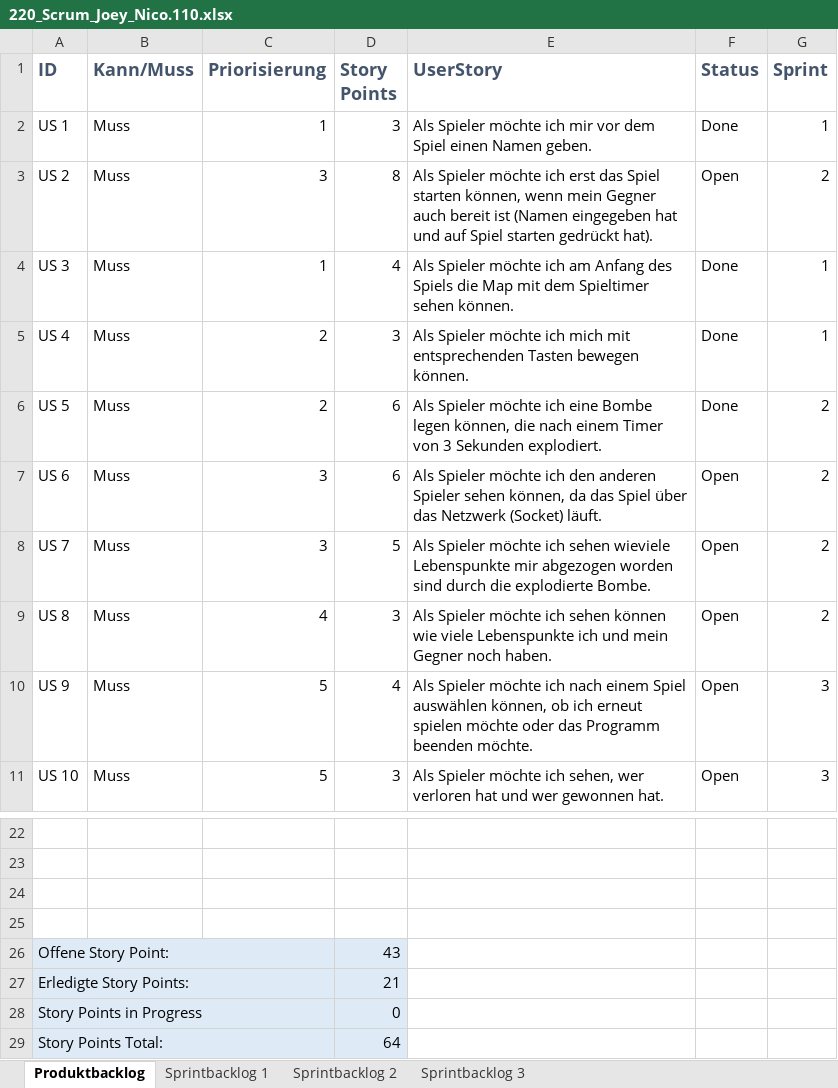
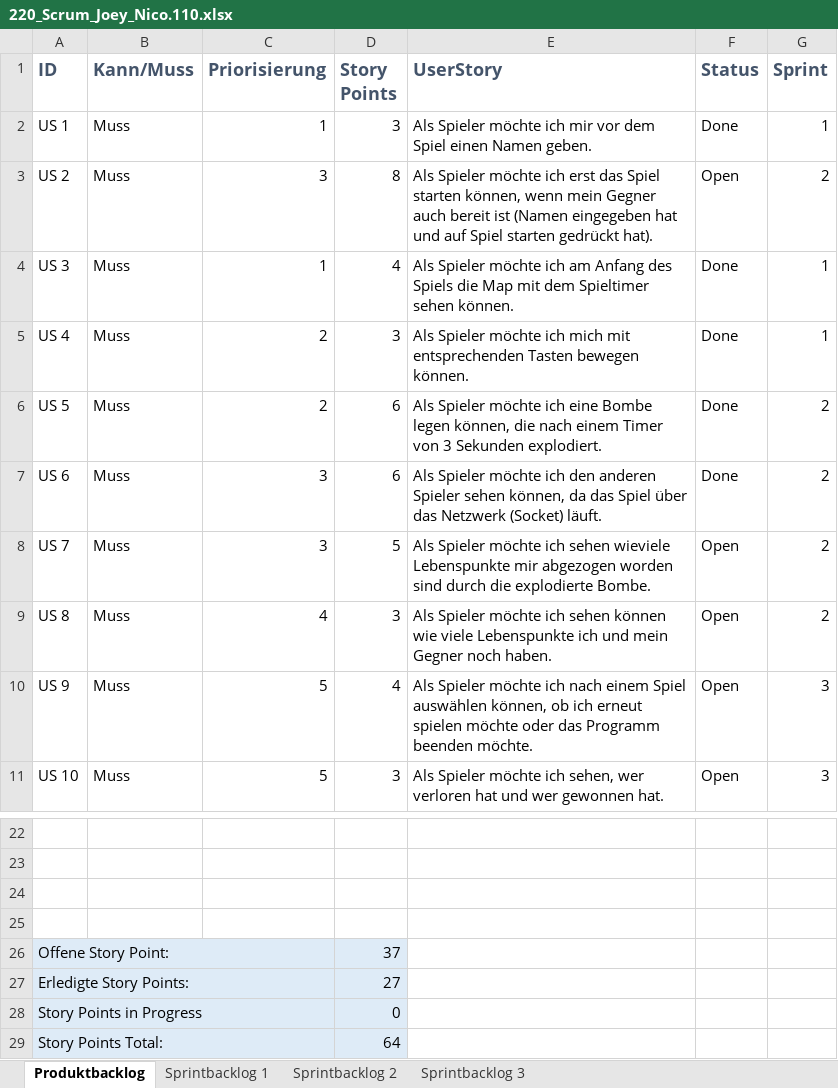
Before and after one commit to zsciaj/BBC-Java-Boomberman, an Excel workbook: Boomberman/doku/220_Scrum_Joey_Nico.110.xlsx, sheet Produktbacklog, drawn as a sheet; only a part is shown, gaps mark what is left out; values as stored, in another font and other column widths than the file's, no borders; charts and pictures and table styles not drawn; the diff names each change by its address in the sheet, - before the commit and + after, or states it on an @@ line.

```diff
--- a/Boomberman/doku/220_Scrum_Joey_Nico.110.xlsx (sheet Produktbacklog)
+++ b/Boomberman/doku/220_Scrum_Joey_Nico.110.xlsx (sheet Produktbacklog)
-F7 (Status): Open
+F7 (Status): Done
-D26 (Story Points): 43
+D26 (Story Points): 37
-D27 (Story Points): 21
+D27 (Story Points): 27
```
Also changed, not shown: charts or pictures, Boomberman/doku/210_Gantt-Diagramm_Joey_Nico.110.xlsx.
